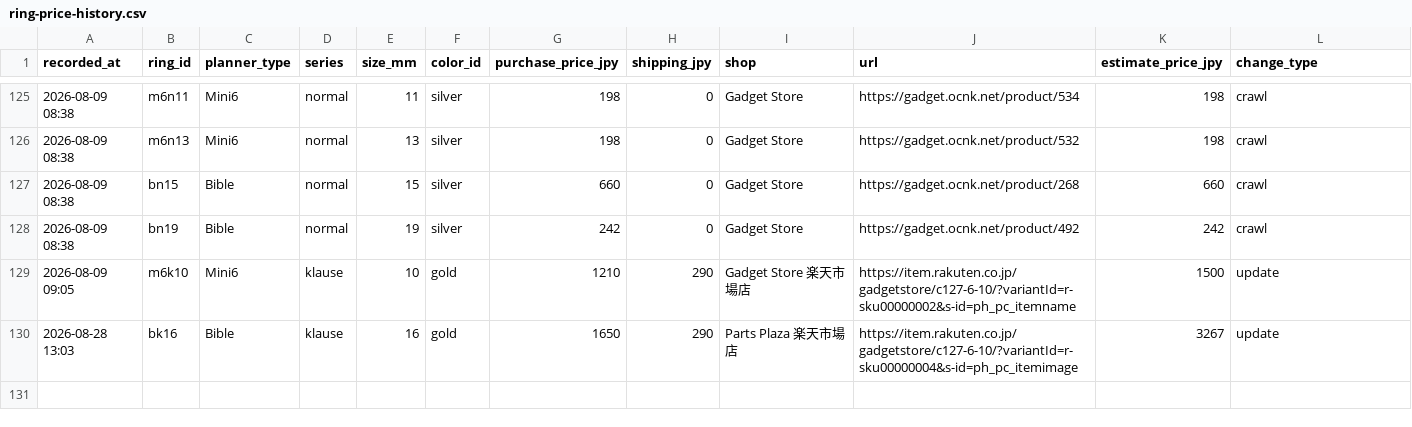
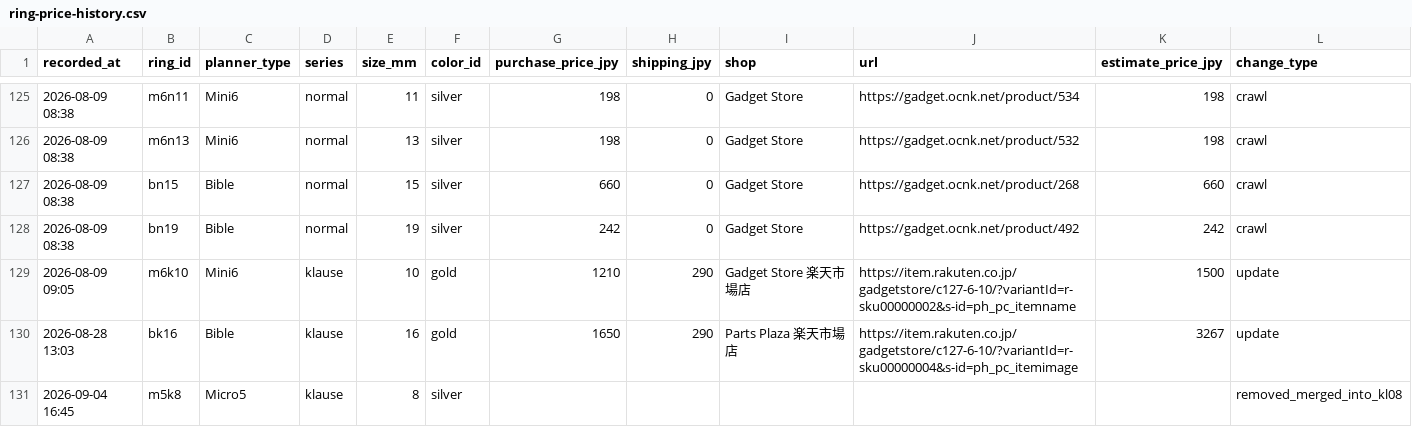
Before and after one commit to you0810jmsdf/ns-factory, a CSV file: order_estimate/ring-price-history.csv, drawn as a sheet; only a part is shown, gaps mark what is left out; the diff names each change by its address in the sheet, - before the commit and + after, or states it on an @@ line.

```diff
--- a/order_estimate/ring-price-history.csv
+++ b/order_estimate/ring-price-history.csv
+row 131: 2026-09-04 16:45 | m5k8 | Micro5 | klause | 8 | silver |  |  |  |  |  | removed_merged_into_kl08
```
Also changed, not shown: 1 other file.
